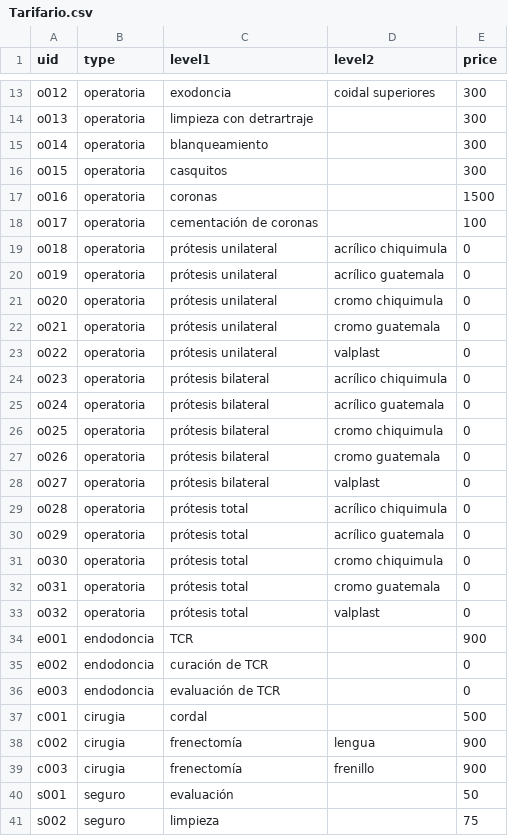
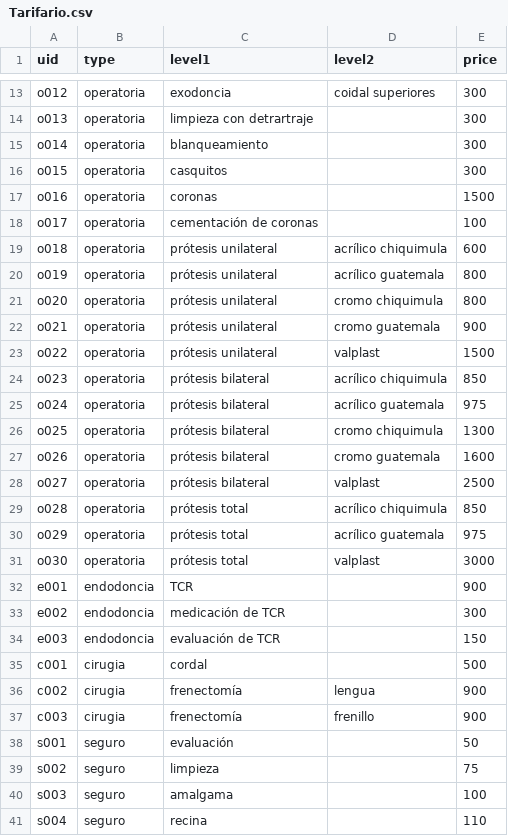
Before and after one commit to davidromero/edent_backend, a CSV file: scripts/input/Tarifario.csv, drawn as a sheet; only a part is shown, gaps mark what is left out; the shorter side is filled out with more unchanged rows.

Commit message:
.idea restored tarifario updated

```diff
--- a/scripts/input/Tarifario.csv
+++ b/scripts/input/Tarifario.csv
@@ -18,20 +18,18 @@ o016,operatoria,coronas,,1500
 o017,operatoria,cementación de coronas,,100
-o018,operatoria,prótesis unilateral,acrílico chiquimula,0
-o019,operatoria,prótesis unilateral,acrílico guatemala,0
-o020,operatoria,prótesis unilateral,cromo chiquimula,0
-o021,operatoria,prótesis unilateral,cromo guatemala,0
-o022,operatoria,prótesis unilateral,valplast,0
-o023,operatoria,prótesis bilateral,acrílico chiquimula,0
-o024,operatoria,prótesis bilateral,acrílico guatemala,0
-o025,operatoria,prótesis bilateral,cromo chiquimula,0
-o026,operatoria,prótesis bilateral,cromo guatemala,0
-o027,operatoria,prótesis bilateral,valplast,0
-o028,operatoria,prótesis total,acrílico chiquimula,0
-o029,operatoria,prótesis total,acrílico guatemala,0
-o030,operatoria,prótesis total,cromo chiquimula,0
-o031,operatoria,prótesis total,cromo guatemala,0
-o032,operatoria,prótesis total,valplast,0
+o018,operatoria,prótesis unilateral,acrílico chiquimula,600
+o019,operatoria,prótesis unilateral,acrílico guatemala,800
+o020,operatoria,prótesis unilateral,cromo chiquimula,800
+o021,operatoria,prótesis unilateral,cromo guatemala,900
+o022,operatoria,prótesis unilateral,valplast,1500
+o023,operatoria,prótesis bilateral,acrílico chiquimula,850
+o024,operatoria,prótesis bilateral,acrílico guatemala,975
+o025,operatoria,prótesis bilateral,cromo chiquimula,1300
+o026,operatoria,prótesis bilateral,cromo guatemala,1600
+o027,operatoria,prótesis bilateral,valplast,2500
+o028,operatoria,prótesis total,acrílico chiquimula,850
+o029,operatoria,prótesis total,acrílico guatemala,975
+o030,operatoria,prótesis total,valplast,3000
 e001,endodoncia,TCR,,900
-e002,endodoncia,curación de TCR,,0
-e003,endodoncia,evaluación de TCR,,0
+e002,endodoncia,medicación de TCR,,300
+e003,endodoncia,evaluación de TCR,,150
 c001,cirugia,cordal,,500
```
Also changed, not shown: 5 other files.
